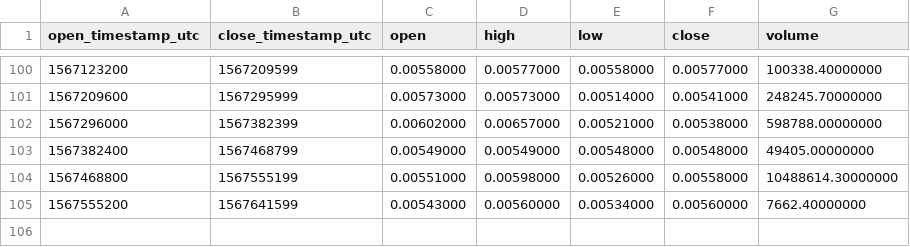
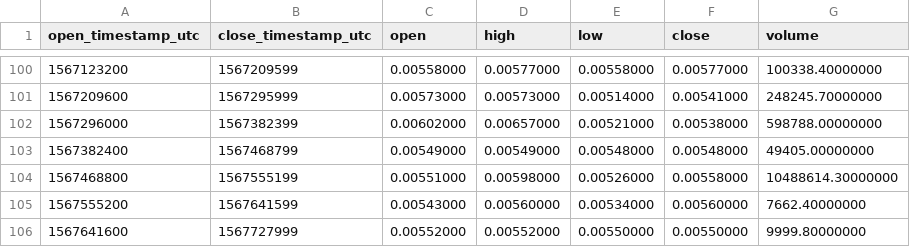
Before and after one commit to cryptobigbro/binance-PHBUSDC, a CSV file: binance-PHBUSDC-1d.csv, drawn as a sheet; only a part is shown, gaps mark what is left out.

```diff
--- a/binance-PHBUSDC-1d.csv
+++ b/binance-PHBUSDC-1d.csv
@@ -105 +105,2 @@ open_timestamp_utc,close_timestamp_utc,open,high,low,close,volume
 1567555200,1567641599,0.00543000,0.00560000,0.00534000,0.00560000,7662.40000000
+1567641600,1567727999,0.00552000,0.00552000,0.00550000,0.00550000,9999.80000000
```
Also changed, not shown: binance-PHBUSDC-1h.csv.
